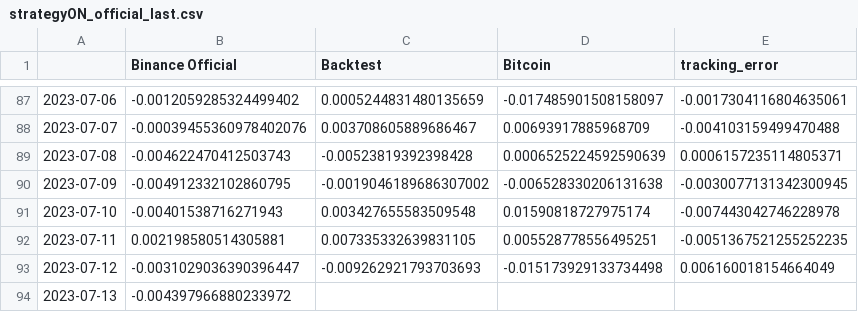
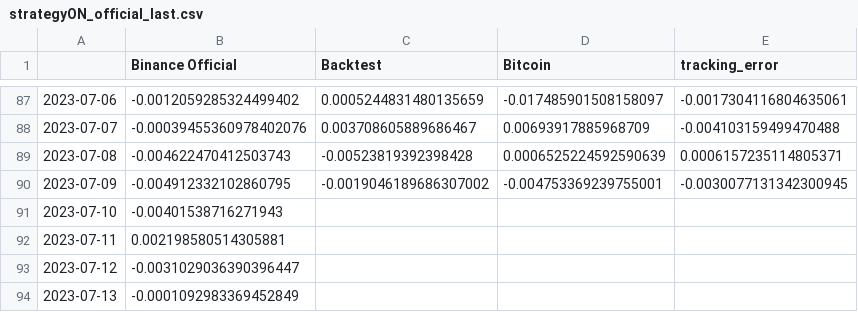
Before and after one commit to sebast759/tame_output, a CSV file: ON/bt/strategyON_official_last.csv, drawn as a sheet; only a part is shown, gaps mark what is left out.

Commit message:
Committing strategyON_official_last.csv

```diff
--- a/ON/bt/strategyON_official_last.csv
+++ b/ON/bt/strategyON_official_last.csv
@@ -89,6 +89,6 @@
 2023-07-08,-0.004622470412503743,-0.00523819392398428,0.0006525224592590639,0.0006157235114805371
-2023-07-09,-0.004912332102860795,-0.0019046189686307002,-0.006528330206131638,-0.0030077131342300945
-2023-07-10,-0.00401538716271943,0.003427655583509548,0.01590818727975174,-0.007443042746228978
-2023-07-11,0.002198580514305881,0.007335332639831105,0.005528778556495251,-0.0051367521255252235
-2023-07-12,-0.0031029036390396447,-0.009262921793703693,-0.015173929133734498,0.006160018154664049
-2023-07-13,-0.004397966880233972,,,
+2023-07-09,-0.004912332102860795,-0.0019046189686307002,-0.004753369239755001,-0.0030077131342300945
+2023-07-10,-0.00401538716271943,,,
+2023-07-11,0.002198580514305881,,,
+2023-07-12,-0.0031029036390396447,,,
+2023-07-13,-0.0001092983369452849,,,
```
